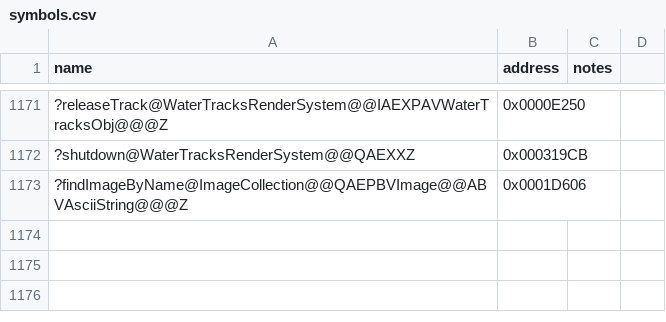
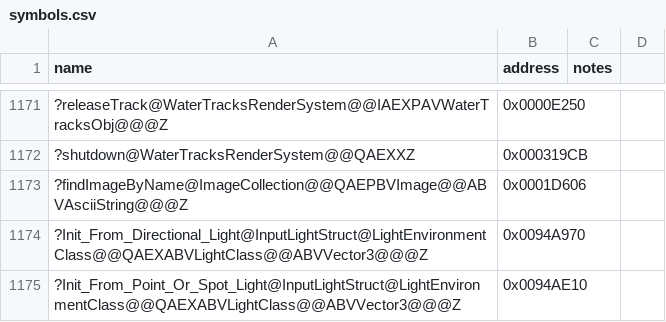
Before and after one commit to dginovker/Open-BFME, a CSV file: reverse/symbols.csv, drawn as a sheet; only a part is shown, gaps mark what is left out; the diff names each change by its address in the sheet, - before the commit and + after, or states it on an @@ line.

```diff
--- a/reverse/symbols.csv
+++ b/reverse/symbols.csv
+row 1174: ?Init_From_Directional_Light@InputLightStruct@LightEnvironmentClass@@QAEXABVLightClass@@ABVVector3@@@Z | 0x0094A970
+row 1175: ?Init_From_Point_Or_Spot_Light@InputLightStruct@LightEnvironmentClass@@QAEXABVLightClass@@ABVVector3@@@Z | 0x0094AE10
```
Also changed, not shown: 1 other file.
